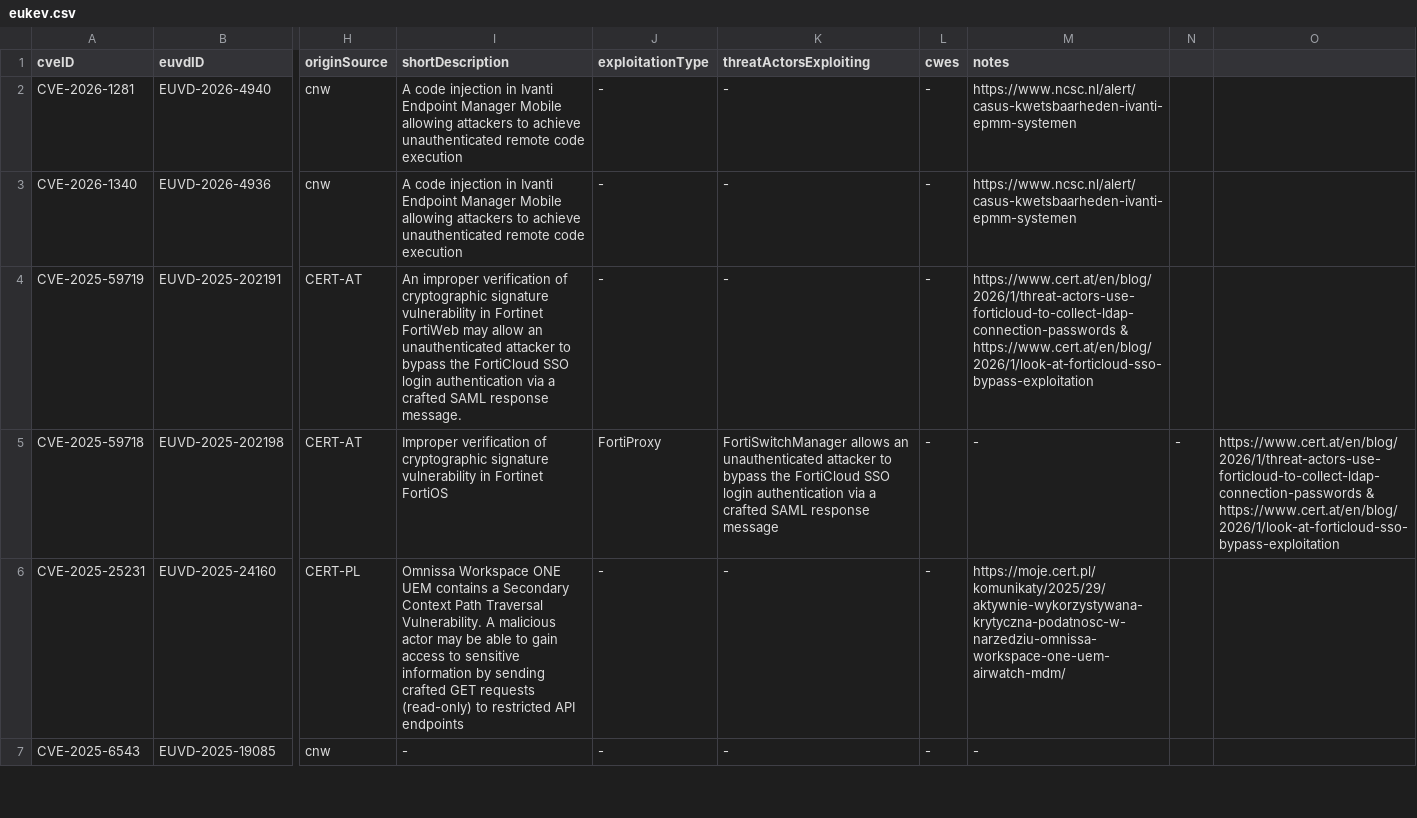
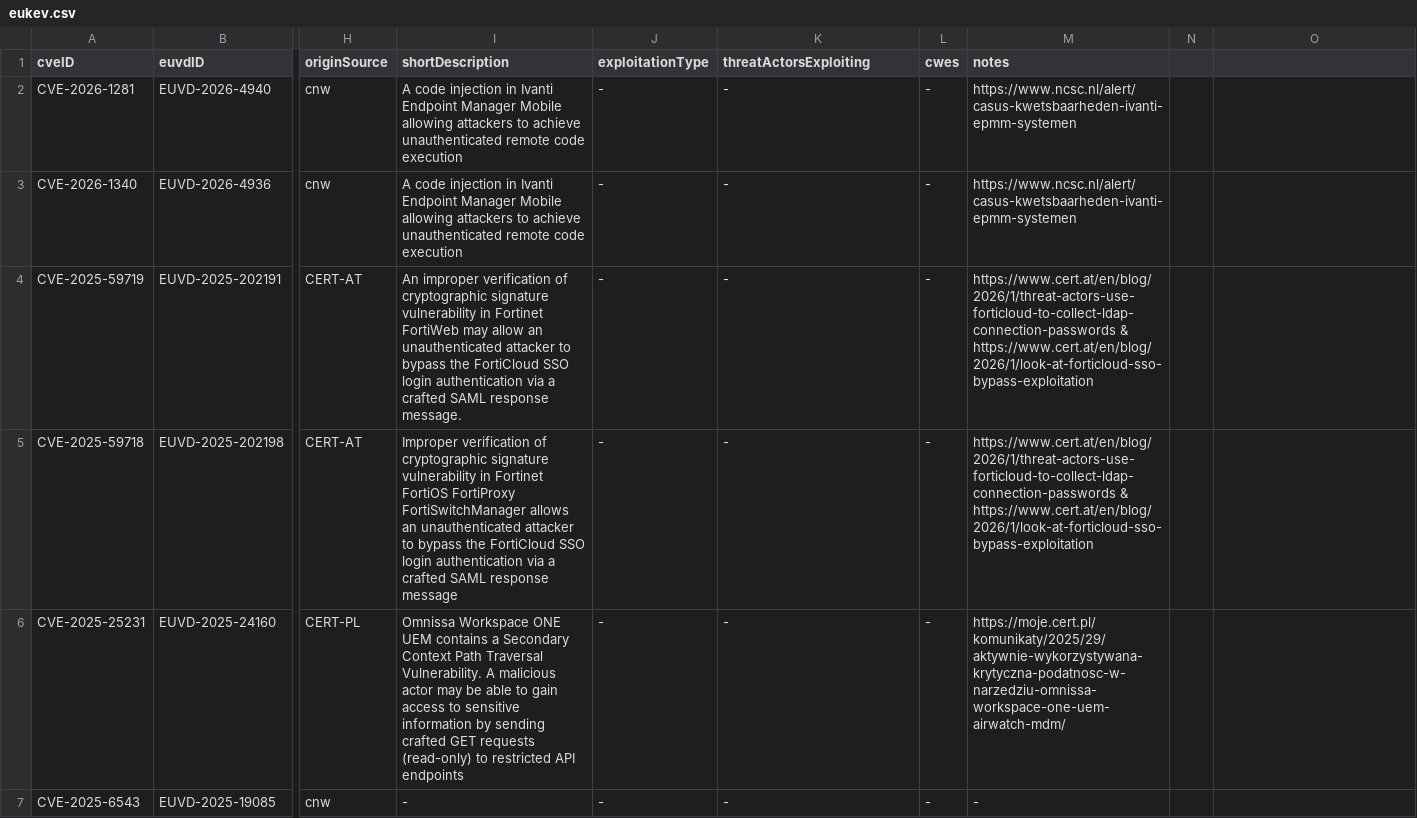
Before and after one commit to enisaeu/CNW, a CSV file: advisories/eukev/eukev.csv, drawn as a sheet; only a part is shown, gaps mark what is left out; the diff names each change by its address in the sheet, - before the commit and + after, or states it on an @@ line.

Commit message:
Update eukev.csv

```diff
--- a/advisories/eukev/eukev.csv
+++ b/advisories/eukev/eukev.csv
-I5 (shortDescription): …Fortinet FortiOS
+I5 (shortDescription): …Fortinet FortiOS FortiProxy FortiSwitchManager allows an unauthenticated attacker to bypass the FortiCloud SSO login authentication via a crafted SAML response message
-J5 (exploitationType): FortiProxy
+J5 (exploitationType): -
-K5 (threatActorsExploiting): FortiSwitchManager allows an unauthenticated attacker to bypass the FortiCloud SSO login authentication via a crafted SAML response message
+K5 (threatActorsExploiting): -
-M5 (notes): -
+M5 (notes): https://www.cert.at/en/blog/2026/1/threat-actors-use-forticloud-to-collect-ldap-connection-passwords & https://www.cert.at/en/blog/2026/1/look-at-forticloud-sso-bypass-exploitation
-N5: -
+N5: (empty)
-O5: https://www.cert.at/en/blog/2026/1/threat-actors-use-forticloud-to-collect-ldap-connection-passwords & https://www.cert.at/en/blog/2026/1/look-at-forticloud-sso-bypass-exploitation
+O5: (empty)
```
